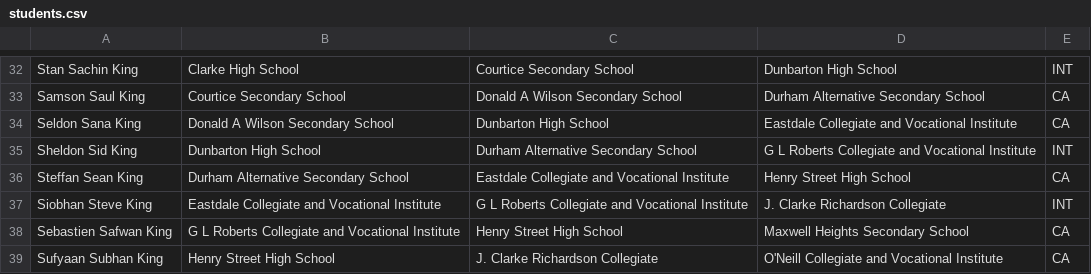
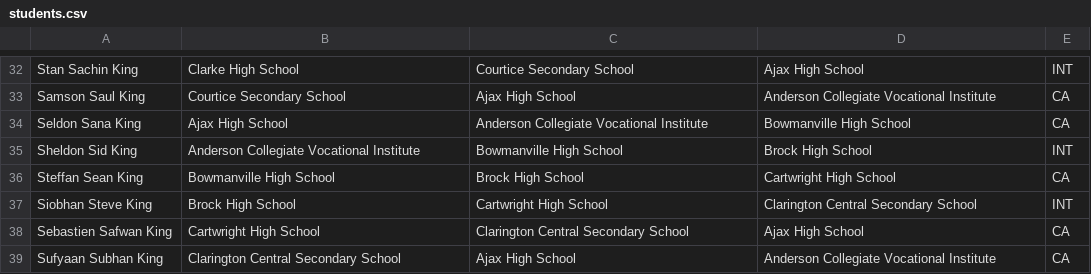
Before and after one commit to srivankit/py-school-match-data, a CSV file: students.csv, drawn as a sheet; only a part is shown, gaps mark what is left out; the diff covers the shown part only; the diff names each change by its address in the sheet, - before the commit and + after, or states it on an @@ line.

```diff
--- a/students.csv
+++ b/students.csv
-D32: Dunbarton High School
+D32: Ajax High School
-C33: Donald A Wilson Secondary School
+C33: Ajax High School
-D33: Durham Alternative Secondary School
+D33: Anderson Collegiate Vocational Institute
-B34: Donald A Wilson Secondary School
+B34: Ajax High School
-C34: Dunbarton High School
+C34: Anderson Collegiate Vocational Institute
-D34: Eastdale Collegiate and Vocational Institute
+D34: Bowmanville High School
-B35: Dunbarton High School
+B35: Anderson Collegiate Vocational Institute
-C35: Durham Alternative Secondary School
+C35: Bowmanville High School
-D35: G L Roberts Collegiate and Vocational Institute
+D35: Brock High School
-B36: Durham Alternative Secondary School
+B36: Bowmanville High School
-C36: Eastdale Collegiate and Vocational Institute
+C36: Brock High School
-D36: Henry Street High School
+D36: Cartwright High School
-B37: Eastdale Collegiate and Vocational Institute
+B37: Brock High School
-C37: G L Roberts Collegiate and Vocational Institute
+C37: Cartwright High School
-D37: J. Clarke Richardson Collegiate
+D37: Clarington Central Secondary School
-B38: G L Roberts Collegiate and Vocational Institute
+B38: Cartwright High School
-C38: Henry Street High School
+C38: Clarington Central Secondary School
-D38: Maxwell Heights Secondary School
+D38: Ajax High School
-B39: Henry Street High School
+B39: Clarington Central Secondary School
-C39: J. Clarke Richardson Collegiate
+C39: Ajax High School
-D39: O'Neill Collegiate and Vocational Institute
+D39: Anderson Collegiate Vocational Institute
```
Also changed, not shown: 62 edited cells elsewhere in this file.
